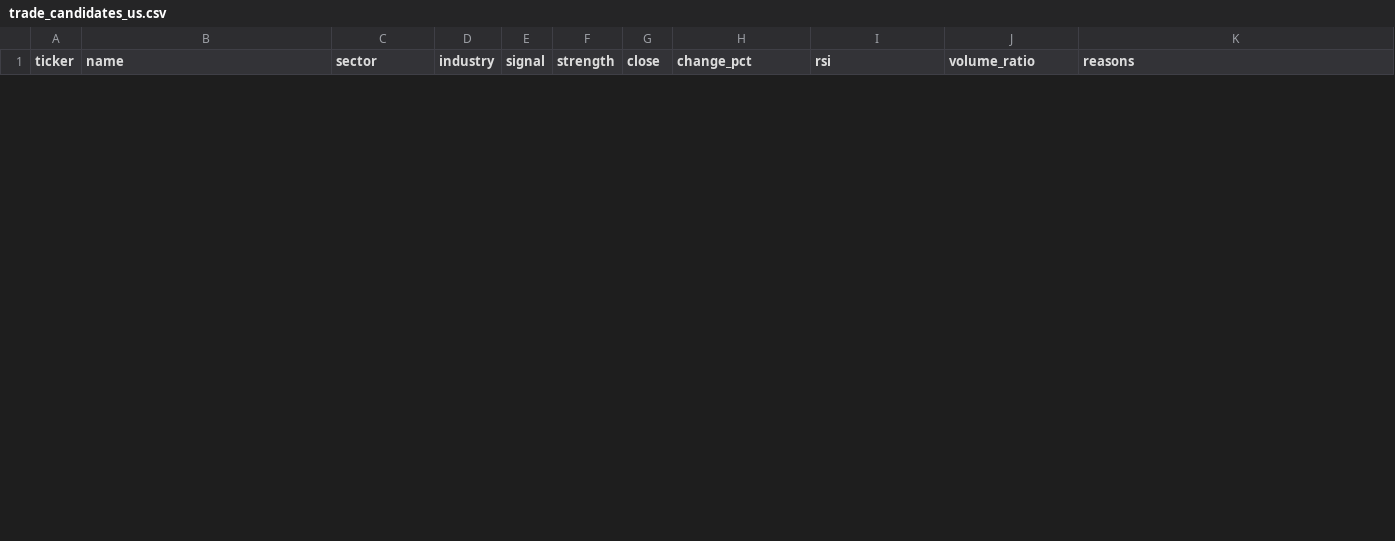
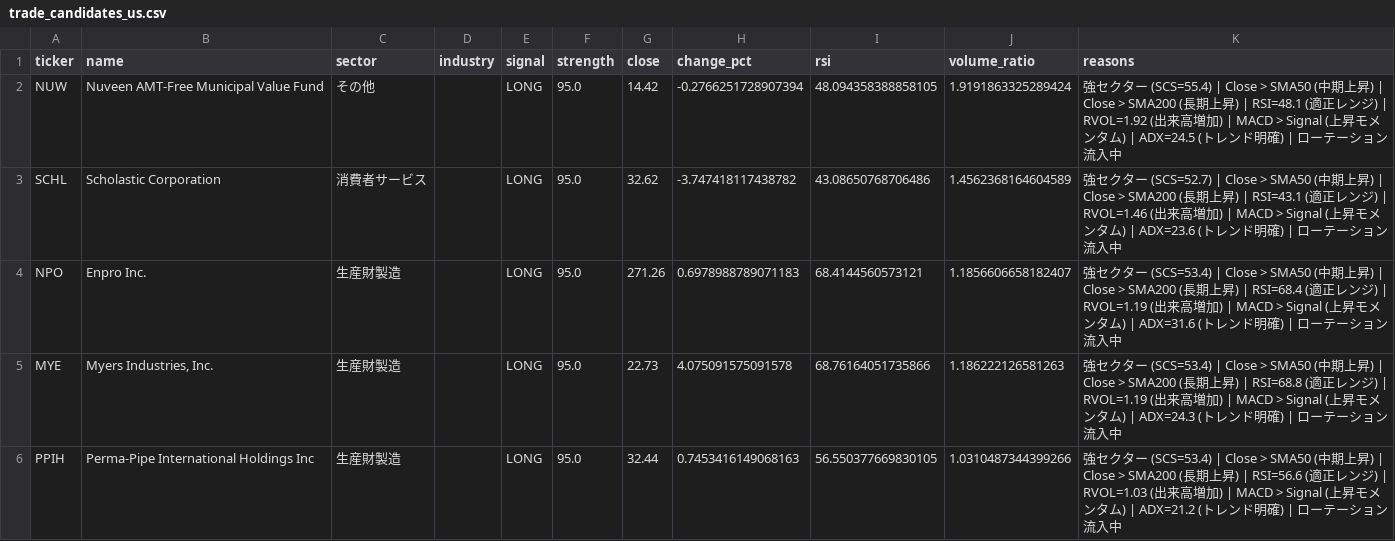
Before and after one commit to lasernyan/stockscreener, a CSV file: screener/trade_candidates_us.csv, drawn as a sheet; only a part is shown; the diff covers the shown part only; the diff names each change by its address in the sheet, - before the commit and + after, or states it on an @@ line.

```diff
--- a/screener/trade_candidates_us.csv
+++ b/screener/trade_candidates_us.csv
+row 2: NUW | Nuveen AMT-Free Municipal Value Fund | その他 |  | LONG | 95.0 | 14.42 | -0.2766251728907394 | 48.094358388858105 | 1.9191863325289424 | 強セクター (SCS=55.4) | Close > SMA50 (中期上昇) | Close > SMA200 (長期上昇) | RSI=48.1 (適正レンジ) | RVOL=1.92 (出来高増加) | MACD > Signal (上昇モメンタム) | ADX=24.5 (トレンド明確) | ローテーション流入中
+row 3: SCHL | Scholastic Corporation | 消費者サービス |  | LONG | 95.0 | 32.62 | -3.747418117438782 | 43.08650768706486 | 1.4562368164604589 | 強セクター (SCS=52.7) | Close > SMA50 (中期上昇) | Close > SMA200 (長期上昇) | RSI=43.1 (適正レンジ) | RVOL=1.46 (出来高増加) | MACD > Signal (上昇モメンタム) | ADX=23.6 (トレンド明確) | ローテーション流入中
+row 4: NPO | Enpro Inc. | 生産財製造 |  | LONG | 95.0 | 271.26 | 0.6978988789071183 | 68.4144560573121 | 1.1856606658182407 | 強セクター (SCS=53.4) | Close > SMA50 (中期上昇) | Close > SMA200 (長期上昇) | RSI=68.4 (適正レンジ) | RVOL=1.19 (出来高増加) | MACD > Signal (上昇モメンタム) | ADX=31.6 (トレンド明確) | ローテーション流入中
+row 5: MYE | Myers Industries, Inc. | 生産財製造 |  | LONG | 95.0 | 22.73 | 4.075091575091578 | 68.76164051735866 | 1.186222126581263 | 強セクター (SCS=53.4) | Close > SMA50 (中期上昇) | Close > SMA200 (長期上昇) | RSI=68.8 (適正レンジ) | RVOL=1.19 (出来高増加) | MACD > Signal (上昇モメンタム) | ADX=24.3 (トレンド明確) | ローテーション流入中
+row 6: PPIH | Perma-Pipe International Holdings Inc | 生産財製造 |  | LONG | 95.0 | 32.44 | 0.7453416149068163 | 56.550377669830105 | 1.0310487344399266 | 強セクター (SCS=53.4) | Close > SMA50 (中期上昇) | Close > SMA200 (長期上昇) | RSI=56.6 (適正レンジ) | RVOL=1.03 (出来高増加) | MACD > Signal (上昇モメンタム) | ADX=21.2 (トレンド明確) | ローテーション流入中
```
Also changed, not shown: 5 added rows and 10 removed rows elsewhere in this file, screener/sector_metrics_jp.csv, screener/sector_metrics_us.csv, 3 other files.
